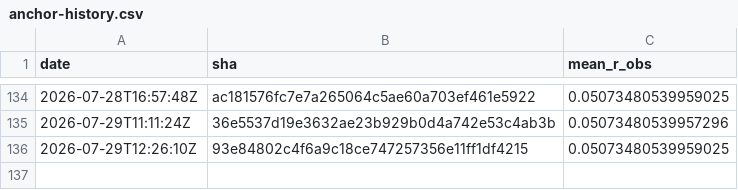
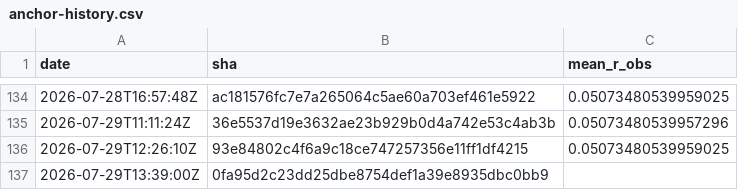
Before and after one commit to Differentiable-Electron-Crystallography/diffBloch, a CSV file: anchor-history.csv, drawn as a sheet; only a part is shown, gaps mark what is left out.

```diff
--- a/anchor-history.csv
+++ b/anchor-history.csv
@@ -136 +136,2 @@ date,sha,mean_r_obs
 2026-07-29T12:26:10Z,93e84802c4f6a9c18ce747257356e11ff1df4215,0.05073480539959025
+2026-07-29T13:39:00Z,0fa95d2c23dd25dbe8754def1a39e8935dbc0bb9,
```
Also changed, not shown: 2 other files.
